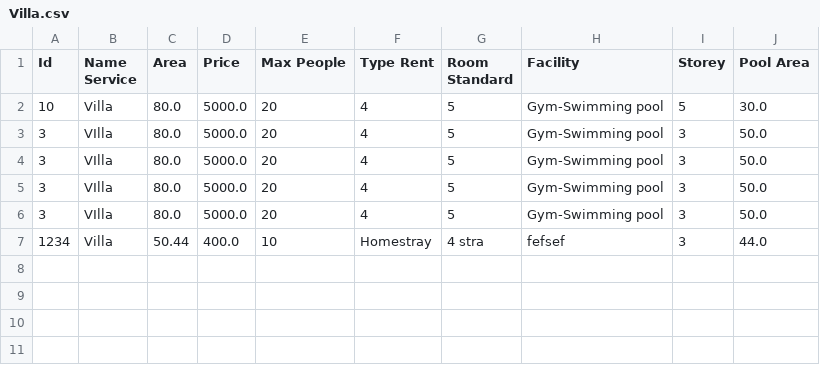
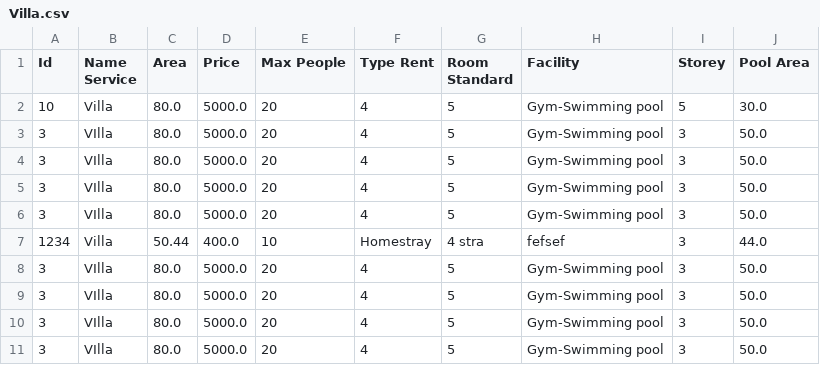
Before and after one commit to duynh04/C0320G1_NguyenHoangDuy, a CSV file: M2_FuramaResort/src/data/Villa.csv, drawn as a sheet.

```diff
--- a/M2_FuramaResort/src/data/Villa.csv
+++ b/M2_FuramaResort/src/data/Villa.csv
@@ -7 +7,5 @@
 "1234","Villa","50.44","400.0","10","Homestray","4 stra","fefsef","3","44.0"
+"3","VIlla","80.0","5000.0","20","4","5","Gym-Swimming pool","3","50.0"
+"3","VIlla","80.0","5000.0","20","4","5","Gym-Swimming pool","3","50.0"
+"3","VIlla","80.0","5000.0","20","4","5","Gym-Swimming pool","3","50.0"
+"3","VIlla","80.0","5000.0","20","4","5","Gym-Swimming pool","3","50.0"
```
Also changed, not shown: M2_FuramaResort/src/data/House.csv, 42 other files.
